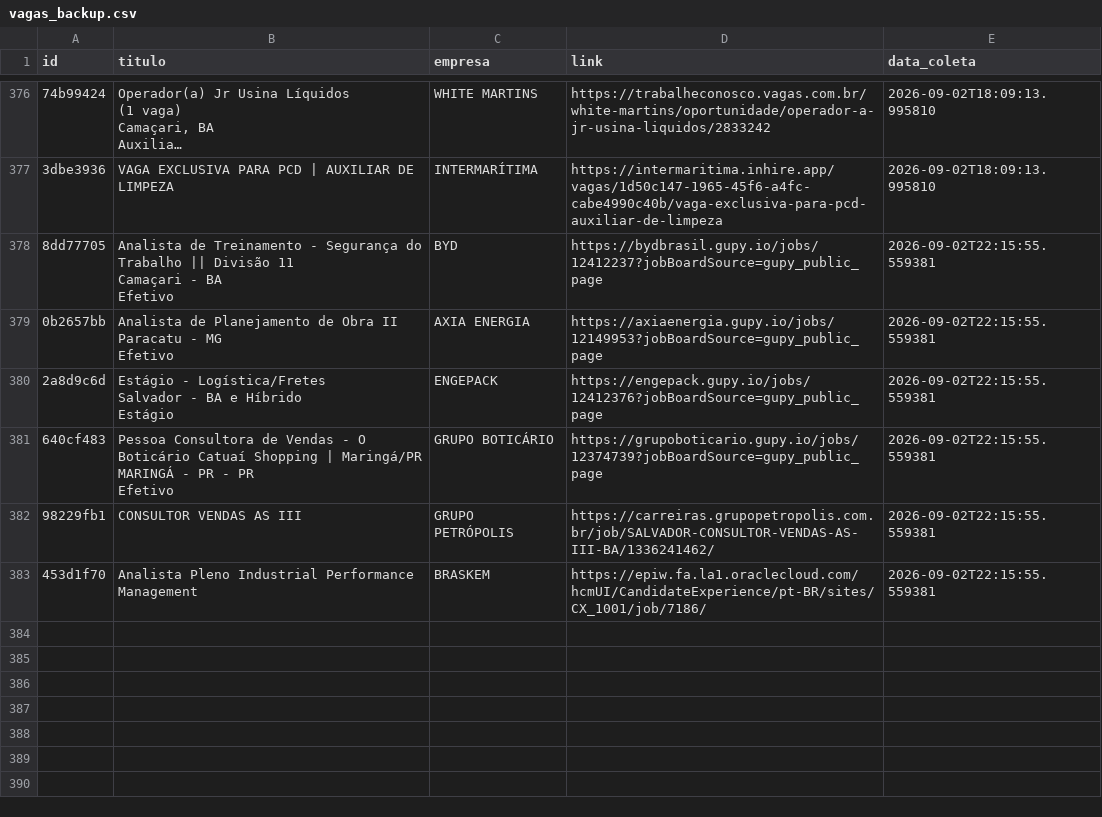
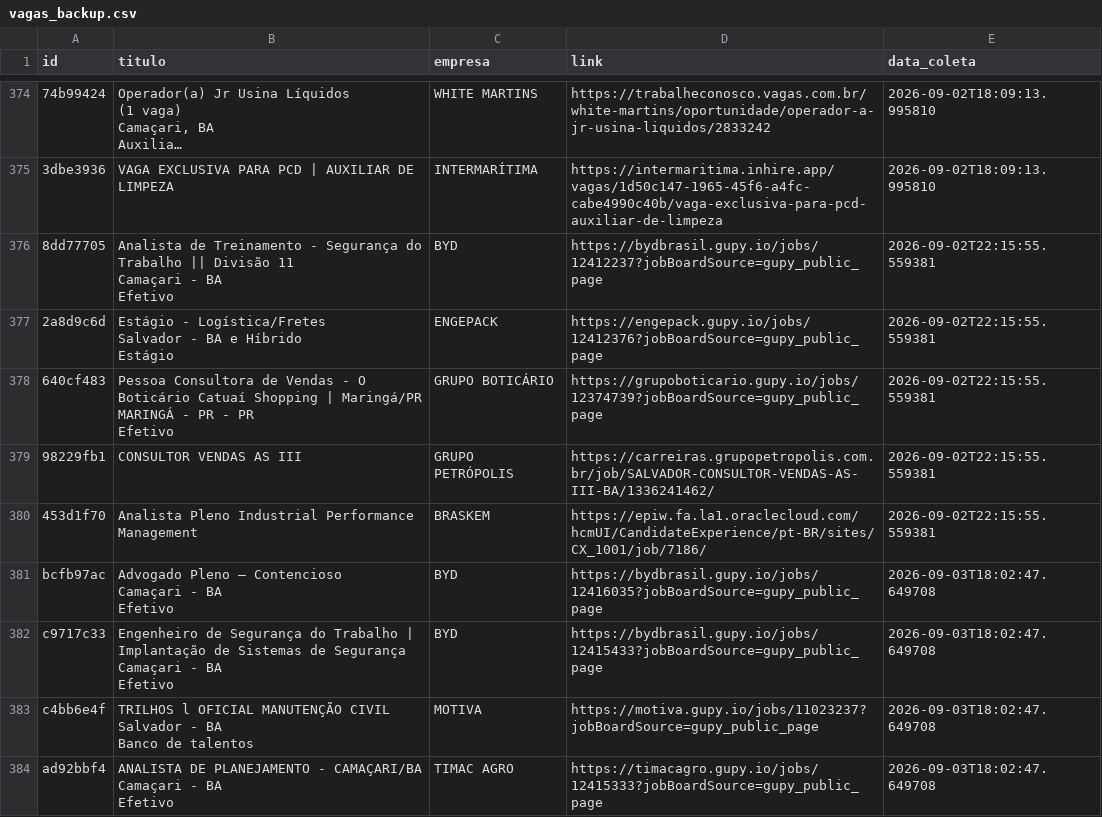
Before and after one commit to AndreyCarlos07/central-vagas, a CSV file: vagas_backup.csv, drawn as a sheet; only a part is shown, gaps mark what is left out; long unchanged cells end in …; the diff covers the shown part only.

```diff
--- a/vagas_backup.csv
+++ b/vagas_backup.csv
@@ -841,5 +837,2 @@ Camaçari - BA
 Efetivo",BYD,https://bydbrasil.gupy.io/jobs/12412237?jobBoardSource=gupy_public_page,2026-09-02T22:15:55.559381
-0b2657bb,"Analista de Planejamento de Obra II
-Paracatu - MG
-Efetivo",AXIA ENERGIA,https://axiaenergia.gupy.io/jobs/12149953?jobBoardSource=gupy_public_page,2026-09-02T22:15:55.559381
 2a8d9c6d,"Estágio - Logística/Fretes
@@ -852 +845,13 @@ Efetivo",GRUPO BOTICÁRIO,https://grupoboticario.gupy.io/jobs/12374739?jobBoardS
 453d1f70,Analista Pleno Industrial Performance Management,BRASKEM,https://epiw.fa.la1.oraclecloud.com/hcmUI/CandidateExperience/pt-BR/sites/CX_1001/job/7186/,2026-09-02T22:15:55.559381
+bcfb97ac,"Advogado Pleno – Contencioso
+Camaçari - BA
+Efetivo",BYD,https://bydbrasil.gupy.io/jobs/12416035?jobBoardSource=gupy_public_page,2026-09-03T18:02:47.649708
+c9717c33,"Engenheiro de Segurança do Trabalho | Implantação de Sistemas de Segurança
+Camaçari - BA
+Efetivo",BYD,https://bydbrasil.gupy.io/jobs/12415433?jobBoardSource=gupy_public_page,2026-09-03T18:02:47.649708
+c4bb6e4f,"TRILHOS l OFICIAL MANUTENÇÃO CIVIL
+Salvador - BA
+Banco de talentos",MOTIVA,https://motiva.gupy.io/jobs/11023237?jobBoardSource=gupy_public_page,2026-09-03T18:02:47.649708
+ad92bbf4,"ANALISTA DE PLANEJAMENTO - CAMAÇARI/BA
+Camaçari - BA
+Efetivo",TIMAC AGRO,https://timacagro.gupy.io/jobs/12415333?jobBoardSource=gupy_public_page,2026-09-03T18:02:47.649708
```
Also changed, not shown: 8 added rows and 2 removed rows elsewhere in this file.
